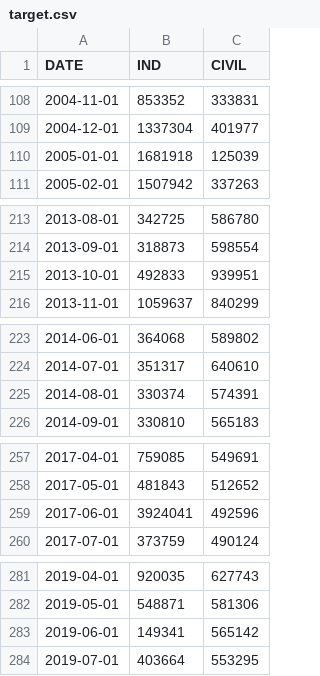
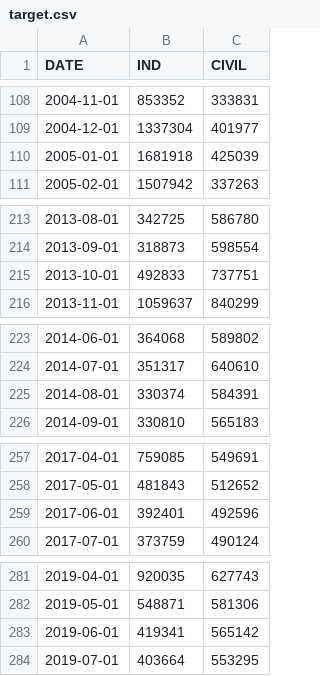
Before and after one commit to knu-tomato/bigstar-kogas, a CSV file: Data/target.csv, drawn as a sheet; only a part is shown, gaps mark what is left out; the diff covers the shown part only.

```diff
--- a/Data/target.csv
+++ b/Data/target.csv
@@ -109,3 +109,3 @@ DATE,IND,CIVIL
 2004-12-01,1337304,401977
-2005-01-01,1681918,125039
+2005-01-01,1681918,425039
 2005-02-01,1507942,337263
@@ -214,3 +214,3 @@ DATE,IND,CIVIL
 2013-09-01,318873,598554
-2013-10-01,492833,939951
+2013-10-01,492833,737751
 2013-11-01,1059637,840299
@@ -224,3 +224,3 @@ DATE,IND,CIVIL
 2014-07-01,351317,640610
-2014-08-01,330374,574391
+2014-08-01,330374,584391
 2014-09-01,330810,565183
@@ -258,3 +258,3 @@ DATE,IND,CIVIL
 2017-05-01,481843,512652
-2017-06-01,3924041,492596
+2017-06-01,392401,492596
 2017-07-01,373759,490124
@@ -282,3 +282,3 @@ DATE,IND,CIVIL
 2019-05-01,548871,581306
-2019-06-01,149341,565142
+2019-06-01,419341,565142
 2019-07-01,403664,553295
```
Also changed, not shown: 7 edited cells elsewhere in this file, Model-Test/Model-Test-inuk/target.csv, 6 other files.
